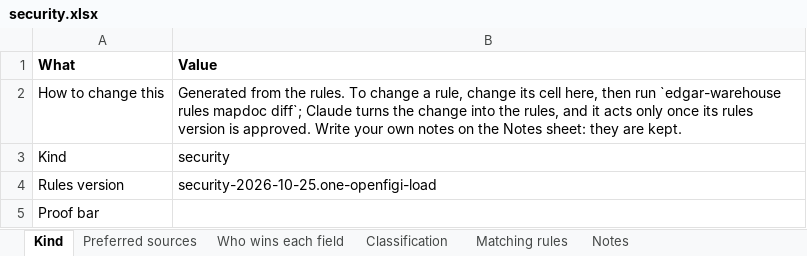
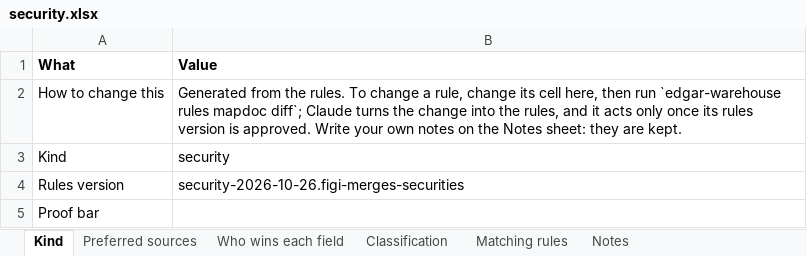
Before and after one commit to paulananth/edgartools-platform, an Excel workbook: rules/merge/kinds/security.xlsx, sheet Kind, drawn as a sheet; values as stored, in another font and other column widths than the file's, no borders; the diff names each change by its address in the sheet, - before the commit and + after, or states it on an @@ line.

Commit message:
Ticket 138 part A2a: FIGIs reaching two Securities merge them (#1182)

```diff
--- a/rules/merge/kinds/security.xlsx (sheet Kind)
+++ b/rules/merge/kinds/security.xlsx (sheet Kind)
-B4 (Value): security-2026-10-25.one-openfigi-load
+B4 (Value): security-2026-10-26.figi-merges-securities
```
Also changed, not shown: sheet Matching rules, 15 other files.
